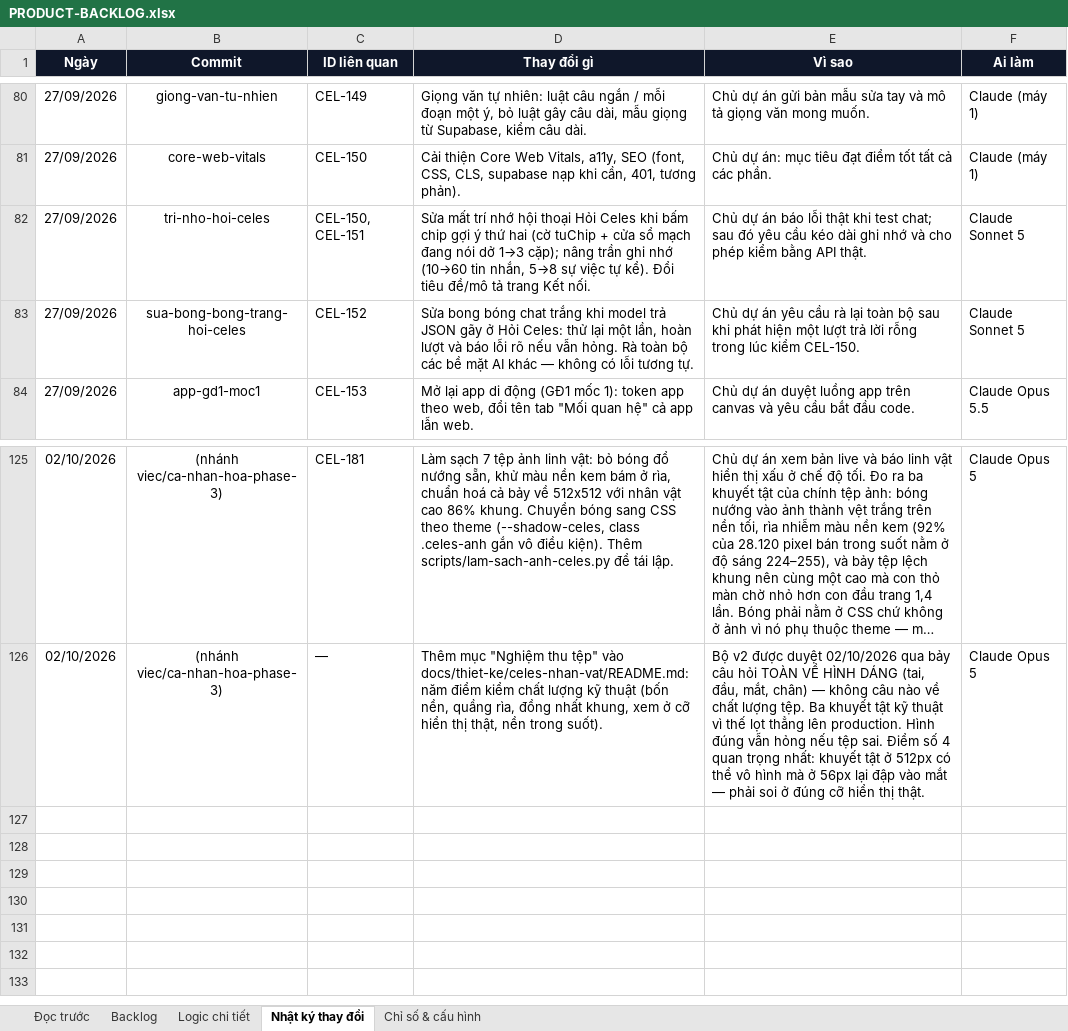
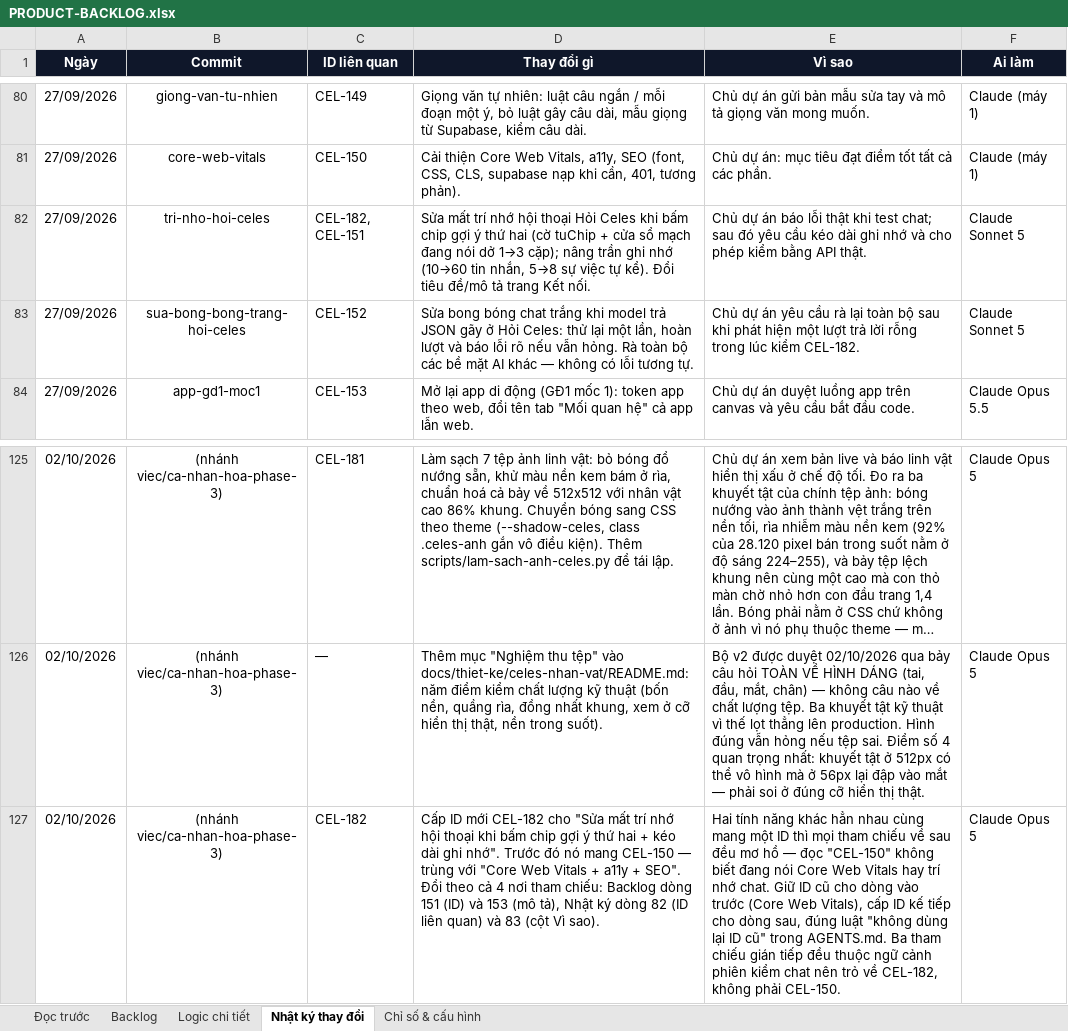
Before and after one commit to Hieuzz05/Celestia-tuvi, an Excel workbook: PRODUCT-BACKLOG.xlsx, sheet Nhật ký thay đổi, drawn as a sheet; only a part is shown, gaps mark what is left out; long unchanged cells end in …; values as stored, in another font and other column widths than the file's, no borders; the diff names each change by its address in the sheet, - before the commit and + after, or states it on an @@ line.

```diff
--- a/PRODUCT-BACKLOG.xlsx (sheet Nhật ký thay đổi)
+++ b/PRODUCT-BACKLOG.xlsx (sheet Nhật ký thay đổi)
-C82 (ID liên quan): CEL-150, CEL-151
+C82 (ID liên quan): CEL-182, CEL-151
-E83 (Vì sao): …lúc kiểm CEL-150.
+E83 (Vì sao): …lúc kiểm CEL-182.
+row 127: 02/10/2026 | (nhánh viec/ca-nhan-hoa-phase-3) | CEL-182 | Cấp ID mới CEL-182 cho "Sửa mất trí nhớ hội thoại khi bấm chip gợi ý thứ hai + kéo dài ghi nhớ". Trước đó nó mang CEL-150 — trùng với "Core Web Vitals + a11y + SEO". Đổi theo cả 4 nơi tham chiếu: Backlog dòng 151 (ID) và 153 (mô tả), Nhật ký dòng 82 (ID liên quan) và 83 (cột Vì sao). | Hai tính năng khác hẳn nhau cùng mang một ID thì mọi tham chiếu về sau đều mơ hồ — đọc "CEL-150" không biết đang nói Core Web Vitals hay trí nhớ chat. Giữ ID cũ cho dòng vào trước (Core Web Vitals), cấp ID kế tiếp cho dòng sau, đúng luật "không dùng lại ID cũ" trong AGENTS.md. Ba tham chiếu gián tiếp đều thuộc ngữ cảnh phiên kiểm chat nên trỏ về CEL-182, không phải CEL-150. | Claude Opus 5
```
Also changed, not shown: sheet Backlog, 1 other file.
